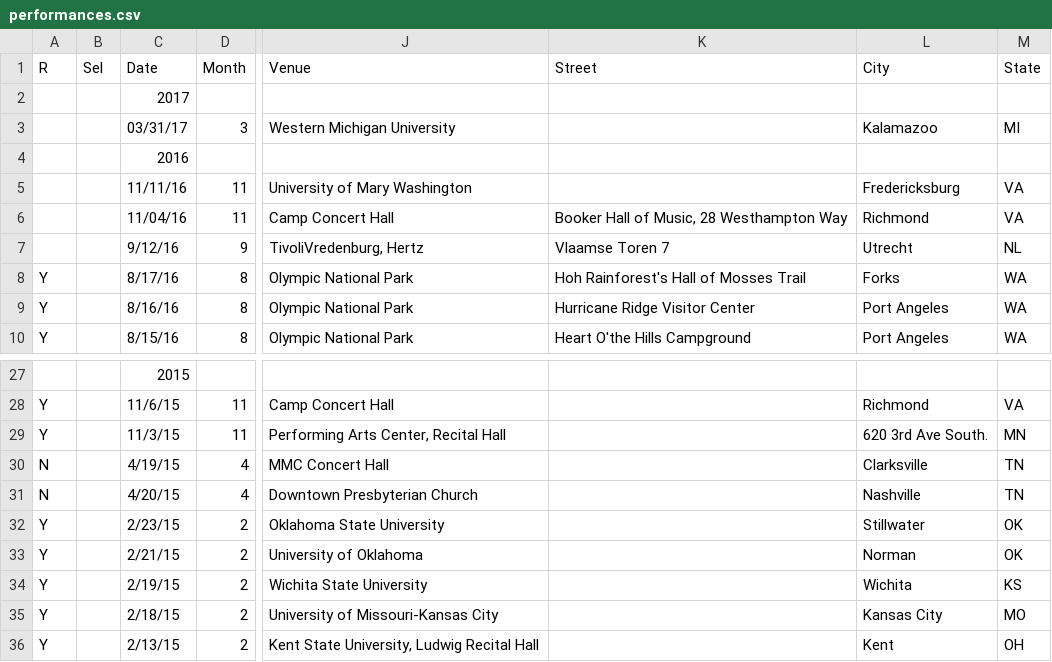
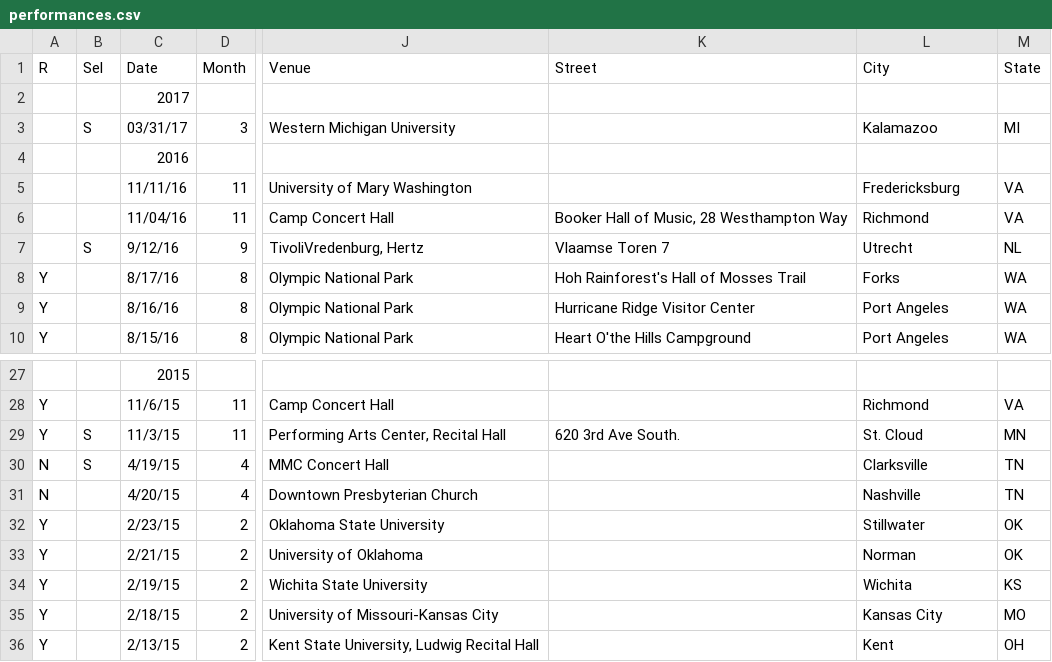
Before and after one commit to cechandler/cechandler.github.io, a CSV file: _data/performances.csv, drawn as a sheet; only a part is shown, gaps mark what is left out; the diff names each change by its address in the sheet, - before the commit and + after, or states it on an @@ line.

```diff
--- a/_data/performances.csv
+++ b/_data/performances.csv
-B3 (Sel): (empty)
+B3 (Sel): S
-B7 (Sel): (empty)
+B7 (Sel): S
-B29:B30 (Sel): (empty)
+B29:B30 (Sel): S
-K29 (Street): (empty)
+K29 (Street): 620 3rd Ave South.
-L29 (City): 620 3rd Ave South.
+L29 (City): St. Cloud
```
Also changed, not shown: 3 other files.
